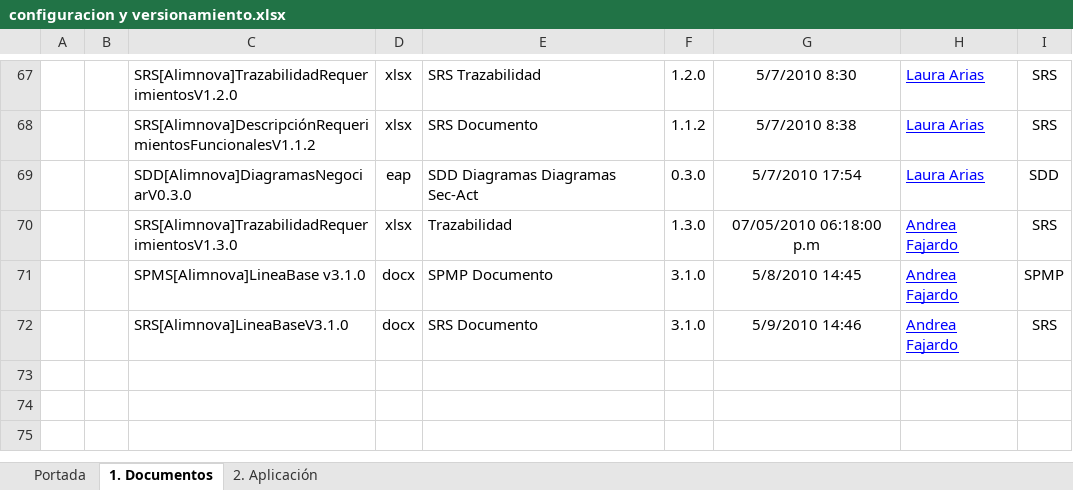
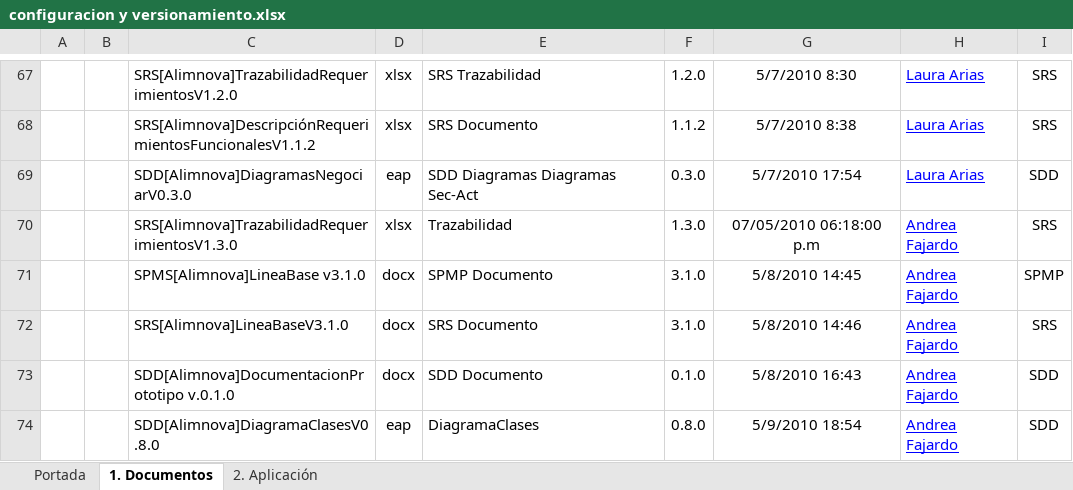
Before and after one commit to doomer4646/alimnova, an Excel workbook: Org. Interna/configuracion y versionamiento.xlsx, sheet 1. Documentos, drawn as a sheet; only a part is shown, gaps mark what is left out; values as stored, in another font and other column widths than the file's, no borders; table styles not drawn; the diff names each change by its address in the sheet, - before the commit and + after, or states it on an @@ line.

```diff
--- a/Org. Interna/configuracion y versionamiento.xlsx (sheet 1. Documentos)
+++ b/Org. Interna/configuracion y versionamiento.xlsx (sheet 1. Documentos)
-G72: 5/9/2010 14:46
+G72: 5/8/2010 14:46
+row 73:  |  | SDD[Alimnova]DocumentacionPrototipo v.0.1.0 | docx | SDD Documento | 0.1.0 | 5/8/2010 16:43 | Andrea Fajardo | SDD
+row 74:  |  | SDD[Alimnova]DiagramaClasesV0.8.0 | eap | DiagramaClases | 0.8.0 | 5/9/2010 18:54 | Andrea Fajardo | SDD
```
Also changed, not shown: SRS/SRS Documento/SRS[Alimnova]DescripciónRequerimientosFuncionalesV1.1.2.xlsx, 3 other files.
